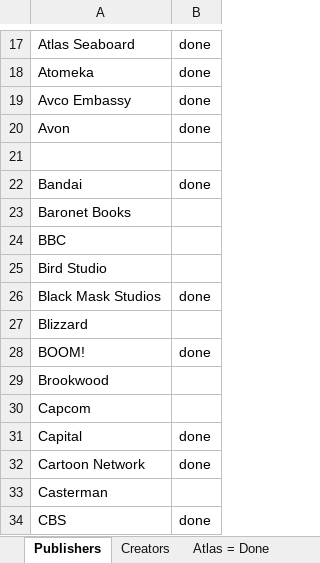
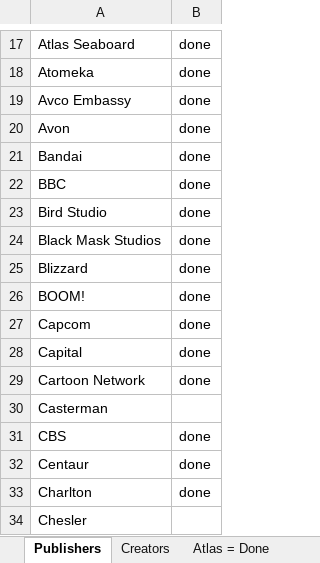
Before and after one commit to blzimg/blzimg.github.io, an Excel workbook: Creators.xlsx, sheet Publishers, drawn as a sheet; only a part is shown, gaps mark what is left out; the shorter side is filled out with more unchanged rows; values as stored, in another font and other column widths than the file's, no borders; removed rows and columns are numbered as before the commit, all else as after; the diff names each change by its address in the sheet, - before the commit and + after, or states it on an @@ line.

```diff
--- a/Creators.xlsx (sheet Publishers)
+++ b/Creators.xlsx (sheet Publishers)
-row 21: (empty)
-row 23: Baronet Books
-B22:B23: (empty)
+B22:B23: done
-B25: (empty)
+B25: done
-row 29: Brookwood
-B27: (empty)
+B27: done
```
Also changed, not shown: 8 other files.
